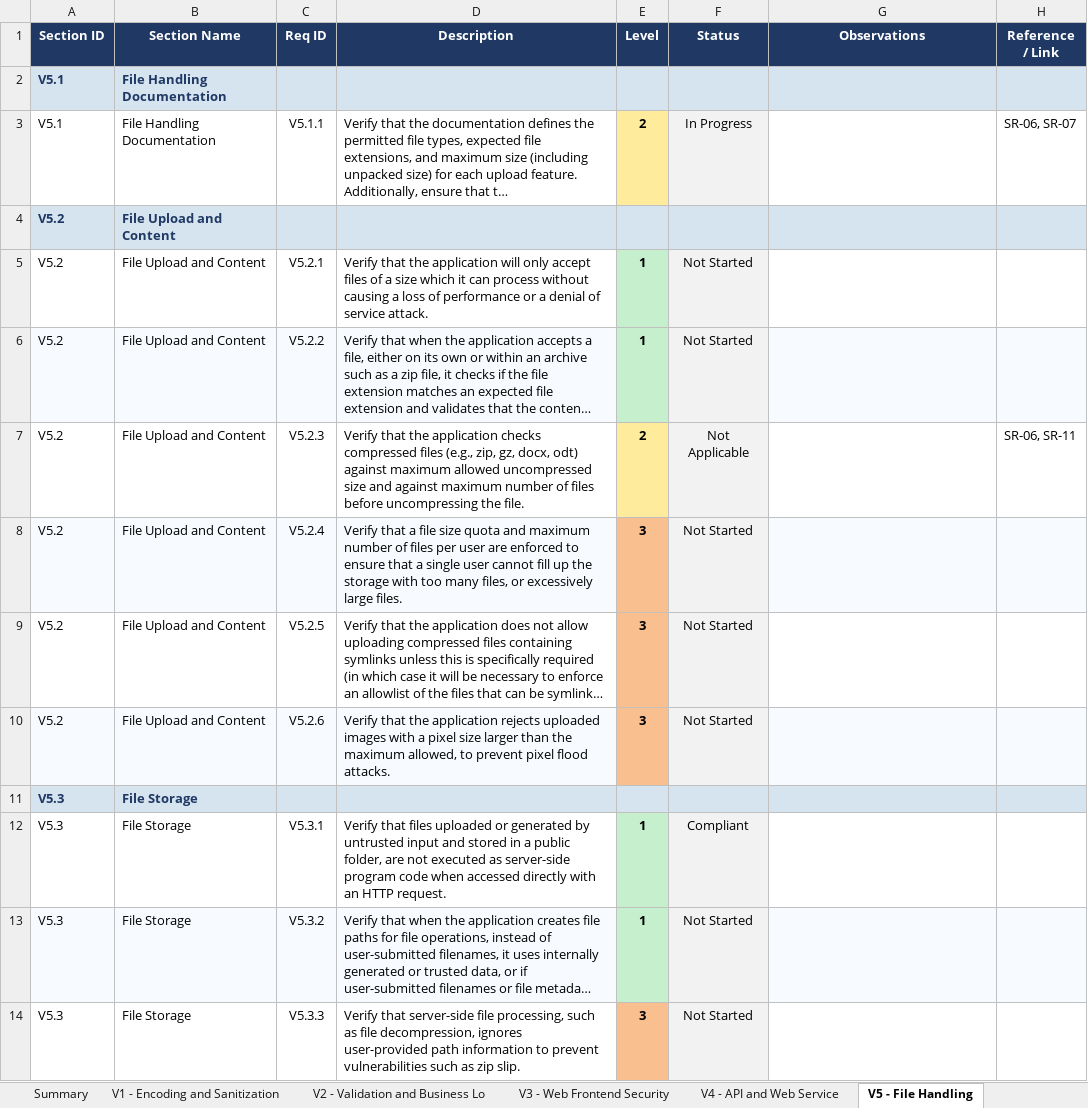
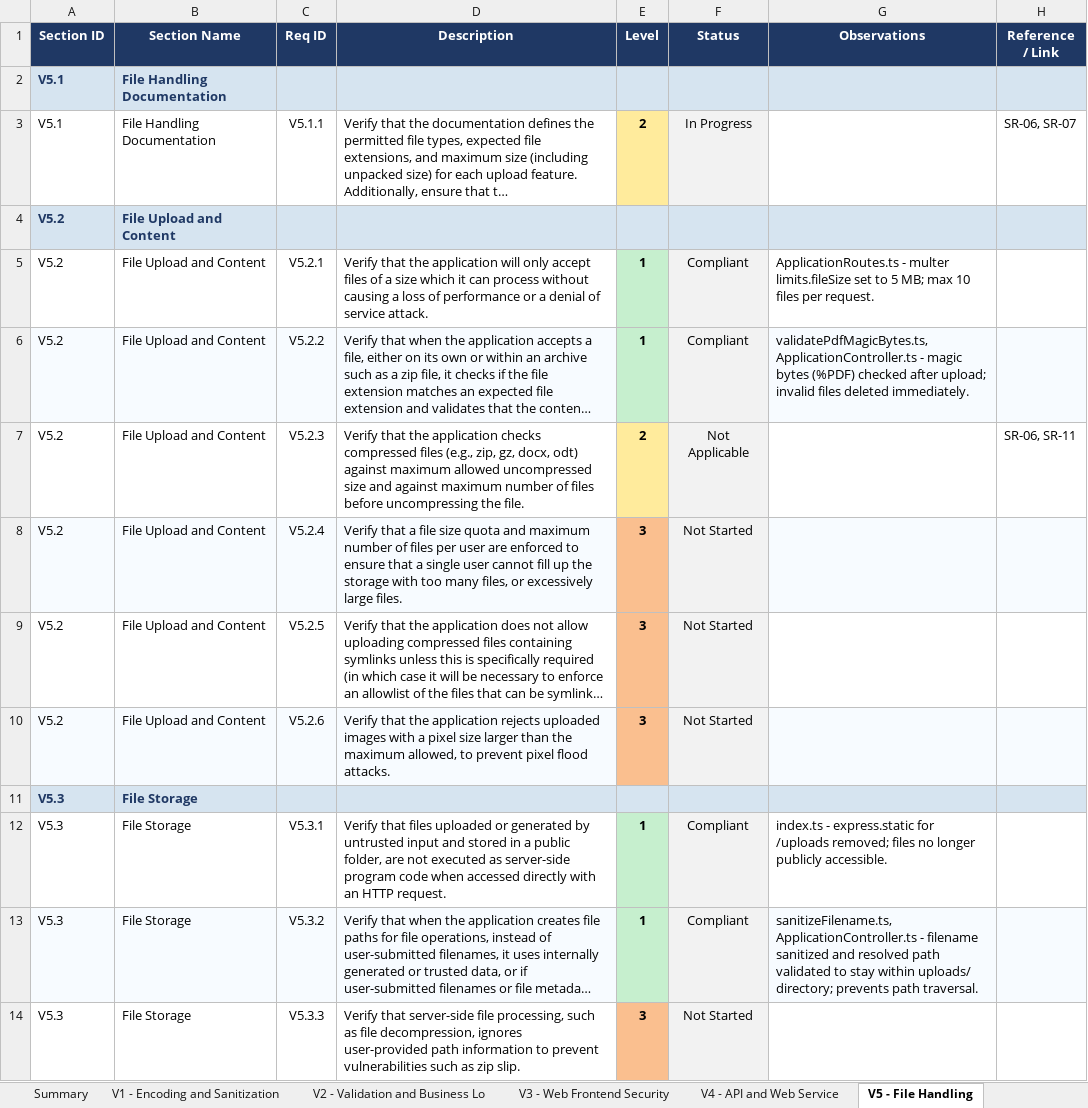
Before and after one commit to mei-desofs/desofs2026-thu_crr_2, an Excel workbook: Deliverables/Phase_1/ASVS_5.0_Tracker.xlsx, sheet V5 - File Handling, drawn as a sheet; only a part is shown; long unchanged cells end in …; values as stored, in another font and other column widths than the file's, no borders; conditional formats not drawn; the diff names each change by its address in the sheet, - before the commit and + after, or states it on an @@ line.

```diff
--- a/Deliverables/Phase_1/ASVS_5.0_Tracker.xlsx (sheet V5 - File Handling)
+++ b/Deliverables/Phase_1/ASVS_5.0_Tracker.xlsx (sheet V5 - File Handling)
-F5:F6 (Status): Not Started
+F5:F6 (Status): Compliant
-G5 (Observations): (empty)
+G5 (Observations): ApplicationRoutes.ts - multer limits.fileSize set to 5 MB; max 10 files per request.
-G6 (Observations): (empty)
+G6 (Observations): validatePdfMagicBytes.ts, ApplicationController.ts - magic bytes (%PDF) checked after upload; invalid files deleted immediately.
-G12 (Observations): (empty)
+G12 (Observations): index.ts - express.static for /uploads removed; files no longer publicly accessible.
-F13 (Status): Not Started
+F13 (Status): Compliant
-G13 (Observations): (empty)
+G13 (Observations): sanitizeFilename.ts, ApplicationController.ts - filename sanitized and resolved path validated to stay within uploads/ directory; prevents path traversal.
```
Also changed, not shown: sheet Summary, sheet V16 - Security Logging and Erro, sheet V14 - Data Protection, sheet V8 - Authorization, sheet V15 - Secure Coding and Archite, charts or pictures, 2 other files.
